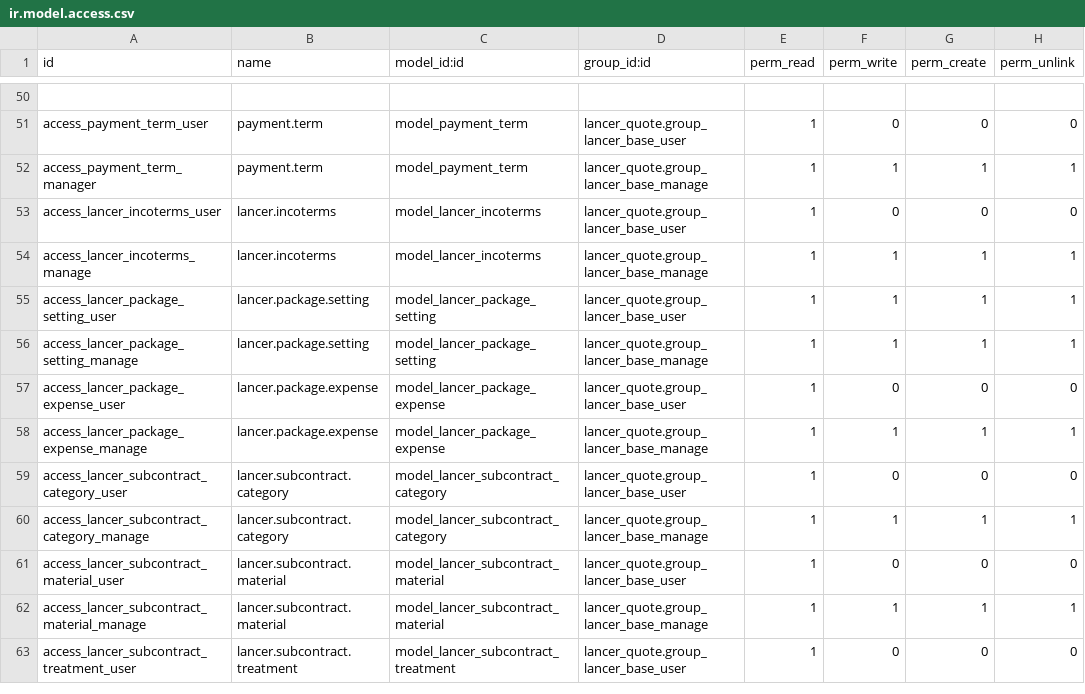
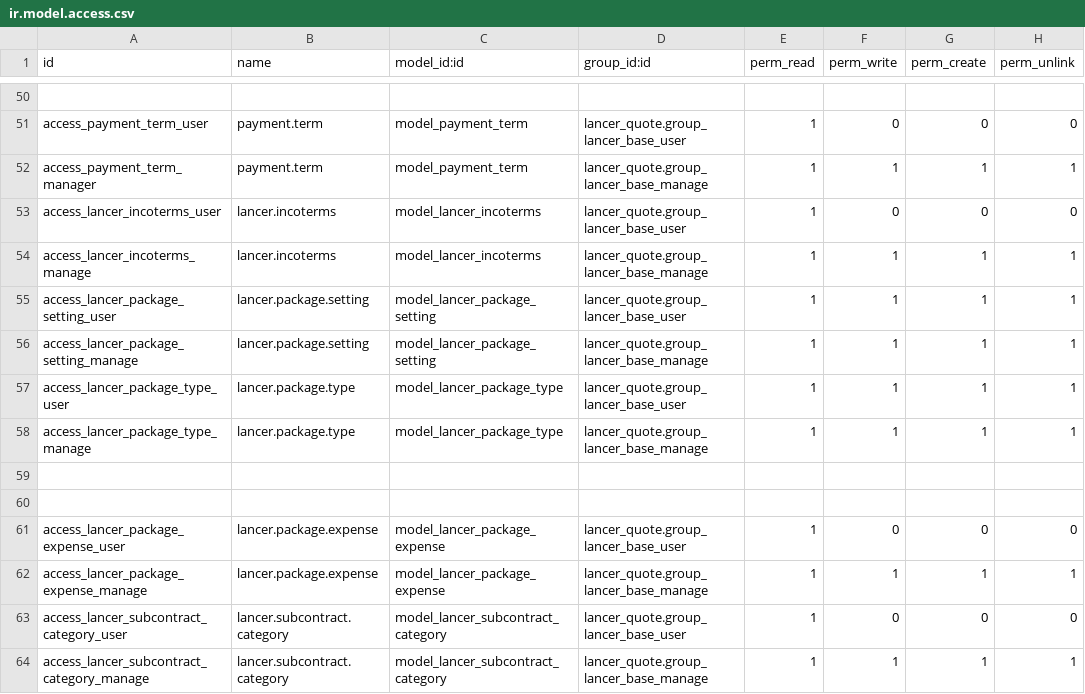
Before and after one commit to kulius/odoo13_lancer, a CSV file: addons_lancer/lancer_quote/security/ir.model.access.csv, drawn as a sheet; only a part is shown, gaps mark what is left out; the shorter side is filled out with more unchanged rows.

```diff
--- a/addons_lancer/lancer_quote/security/ir.model.access.csv
+++ b/addons_lancer/lancer_quote/security/ir.model.access.csv
@@ -56,2 +56,6 @@ access_lancer_package_setting_user,lancer.package.setting,model_lancer_package_s
 access_lancer_package_setting_manage,lancer.package.setting,model_lancer_package_setting,lancer_quote.group_lancer_base_manage,1,1,1,1
+access_lancer_package_type_user,lancer.package.type,model_lancer_package_type,lancer_quote.group_lancer_base_user,1,1,1,1
+access_lancer_package_type_manage,lancer.package.type,model_lancer_package_type,lancer_quote.group_lancer_base_manage,1,1,1,1
+
+
 access_lancer_package_expense_user,lancer.package.expense,model_lancer_package_expense,lancer_quote.group_lancer_base_user,1,0,0,0
```
Also changed, not shown: 15 other files.
